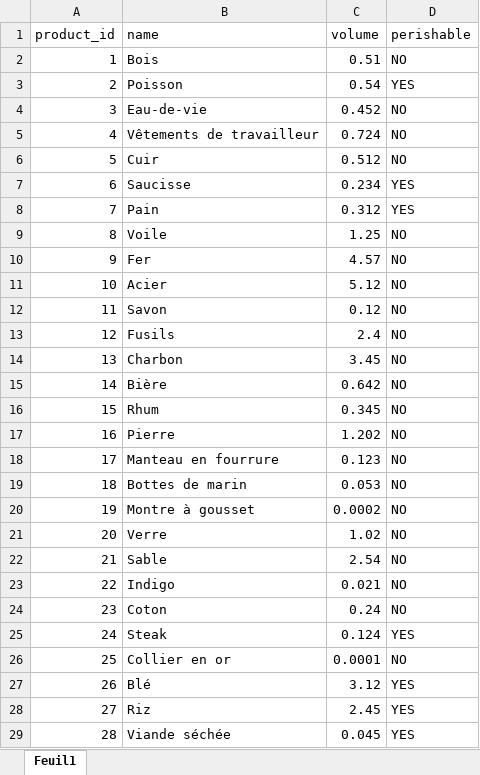
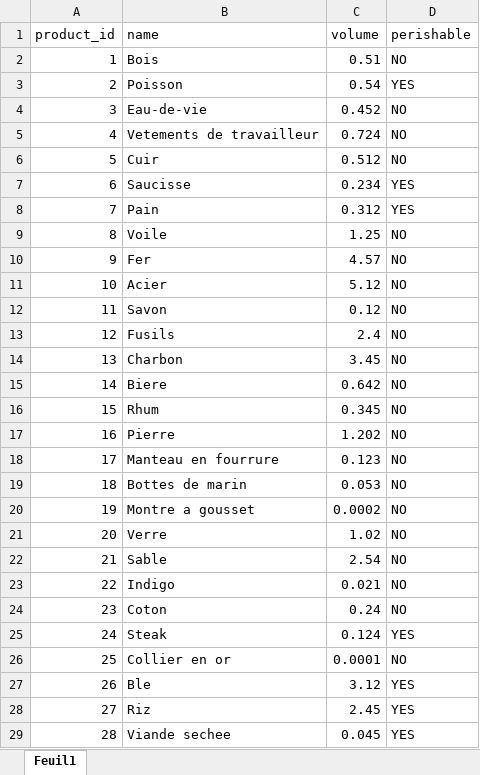
Before and after one commit to Maxime-Jauroyon/Univ-BD6, an Excel workbook: Excel/products.xlsx, sheet Feuil1, drawn as a sheet; values as stored, in another font and other column widths than the file's, no borders; the diff names each change by its address in the sheet, - before the commit and + after, or states it on an @@ line.

```diff
--- a/Excel/products.xlsx (sheet Feuil1)
+++ b/Excel/products.xlsx (sheet Feuil1)
-B5 (name): Vêtements de travailleur
+B5 (name): Vetements de travailleur
-B15 (name): Bière
+B15 (name): Biere
-B20 (name): Montre à gousset
+B20 (name): Montre a gousset
-B27 (name): Blé
+B27 (name): Ble
-B29 (name): Viande séchée
+B29 (name): Viande sechee
```
Also changed, not shown: Excel/countries.xlsx, Excel/legs.xlsx, 4 other files.
